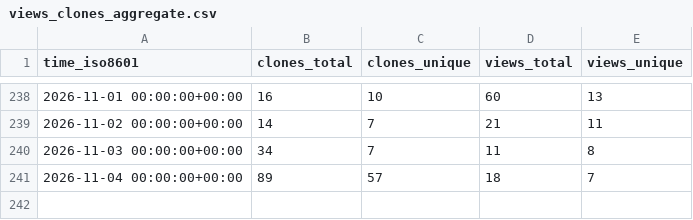
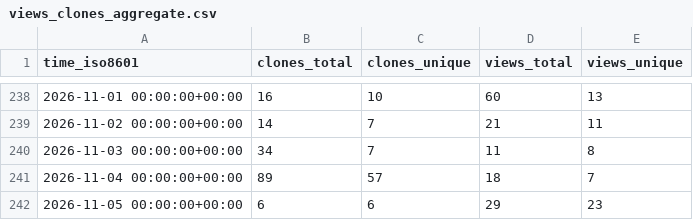
Before and after one commit to drexjj/sbitx, a CSV file: drexjj/sbitx/ghrs-data/views_clones_aggregate.csv, drawn as a sheet; only a part is shown, gaps mark what is left out.

```diff
--- a/drexjj/sbitx/ghrs-data/views_clones_aggregate.csv
+++ b/drexjj/sbitx/ghrs-data/views_clones_aggregate.csv
@@ -241 +241,2 @@ time_iso8601,clones_total,clones_unique,views_total,views_unique
 2026-11-04 00:00:00+00:00,89,57,18,7
+2026-11-05 00:00:00+00:00,6,6,29,23
```
Also changed, not shown: 1 other file.
